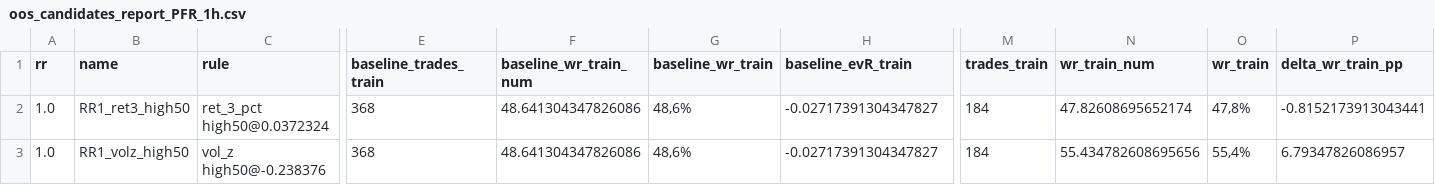
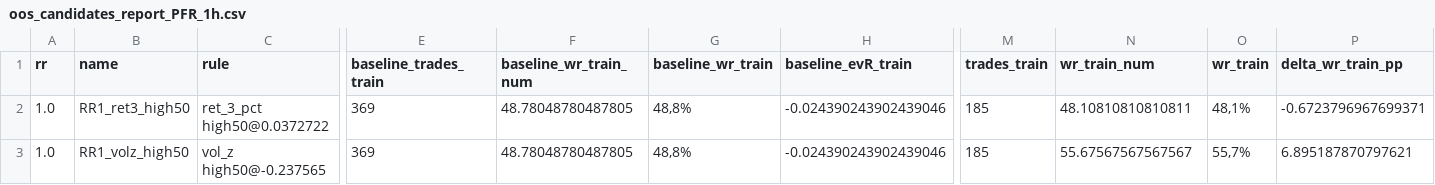
Before and after one commit to gabrielmachadogh/Backtests.v2, a CSV file: results/recommended/tf20/oos_candidates_report_PFR_1h.csv, drawn as a sheet; only a part is shown, gaps mark what is left out; the diff covers the shown part only; the diff names each change by its address in the sheet, - before the commit and + after, or states it on an @@ line.

```diff
--- a/results/recommended/tf20/oos_candidates_report_PFR_1h.csv
+++ b/results/recommended/tf20/oos_candidates_report_PFR_1h.csv
-C2 (rule): ret_3_pct high50@0.0372324
+C2 (rule): ret_3_pct high50@0.0372722
-E2:E3 (baseline_trades_train): 368
+E2:E3 (baseline_trades_train): 369
-F2:F3 (baseline_wr_train_num): 48.641304347826086
+F2:F3 (baseline_wr_train_num): 48.78048780487805
-G2:G3 (baseline_wr_train): 48,6%
+G2:G3 (baseline_wr_train): 48,8%
-H2:H3 (baseline_evR_train): -0.02717391304347827
+H2:H3 (baseline_evR_train): -0.024390243902439046
-M2:M3 (trades_train): 184
+M2:M3 (trades_train): 185
-N2 (wr_train_num): 47.82608695652174
+N2 (wr_train_num): 48.10810810810811
-O2 (wr_train): 47,8%
+O2 (wr_train): 48,1%
-P2 (delta_wr_train_pp): -0.8152173913043441
+P2 (delta_wr_train_pp): -0.6723796967699371
-C3 (rule): vol_z high50@-0.238376
+C3 (rule): vol_z high50@-0.237565
-N3 (wr_train_num): 55.434782608695656
+N3 (wr_train_num): 55.67567567567567
-O3 (wr_train): 55,4%
+O3 (wr_train): 55,7%
-P3 (delta_wr_train_pp): 6.79347826086957
+P3 (delta_wr_train_pp): 6.895187870797621
```
Also changed, not shown: 154 edited cells elsewhere in this file, results/recommended/STABILITY.csv, results/recommended/tf30/oos_candidates_report_PFR_1h.csv, 8 other files.
